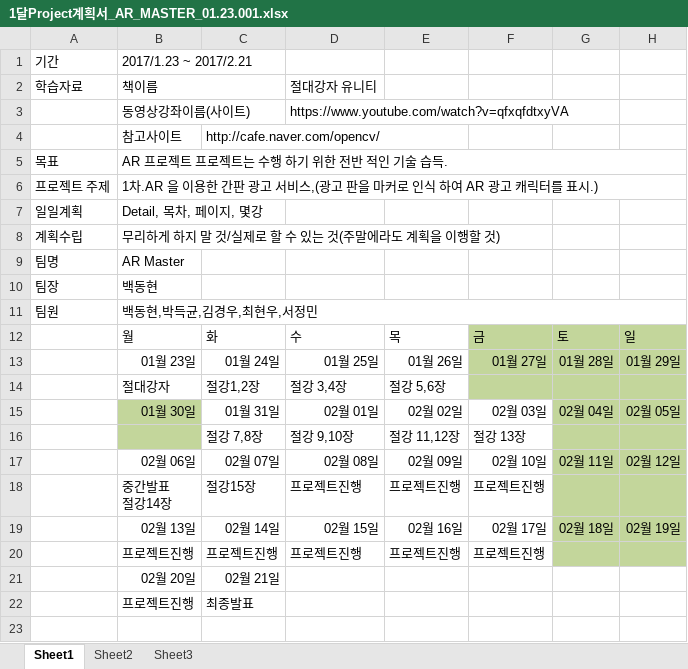
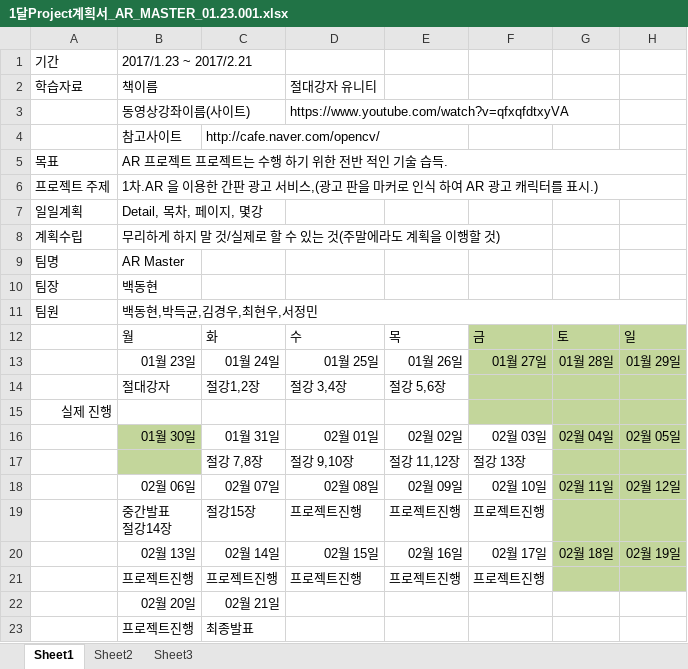
Before and after one commit to found75/BitCampARMaster, an Excel workbook: 001. 문서/2017_01_19/1달Project계획서_AR_MASTER_01.23.001.xlsx, sheet Sheet1, drawn as a sheet; values as stored, in another font and other column widths than the file's, no borders; the diff names each change by its address in the sheet, - before the commit and + after, or states it on an @@ line.

Commit message:
수정!

```diff
--- a/001. 문서/2017_01_19/1달Project계획서_AR_MASTER_01.23.001.xlsx (sheet Sheet1)
+++ b/001. 문서/2017_01_19/1달Project계획서_AR_MASTER_01.23.001.xlsx (sheet Sheet1)
+row 15: 실제 진행
```
